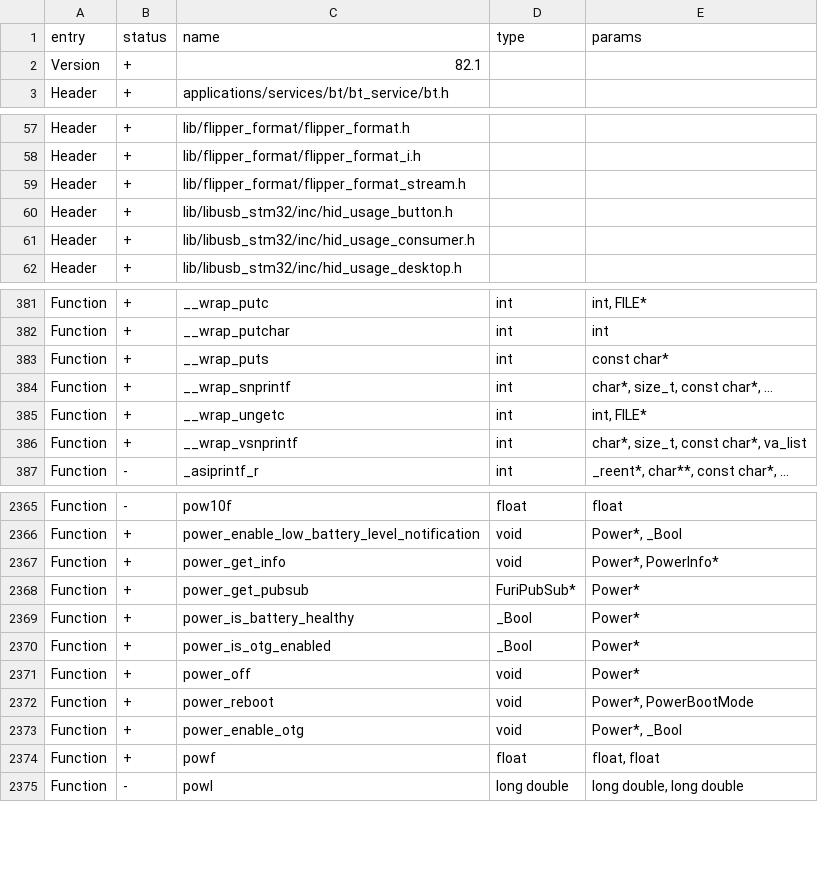
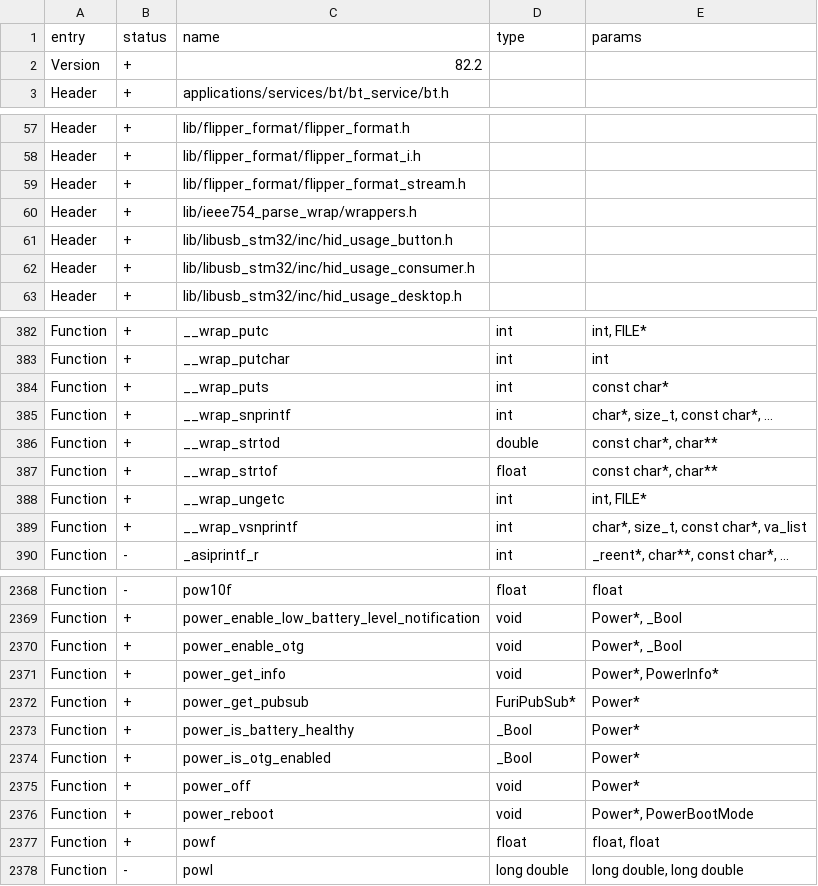
Before and after one commit to flipperdevices/flipperzero-firmware, a CSV file: targets/f18/api_symbols.csv, drawn as a sheet; only a part is shown, gaps mark what is left out.

Commit message:
Reduced ieee754 parser size (#4154)
Co-authored-by: hedger <hedger@users.noreply.github.com>

```diff
--- a/targets/f18/api_symbols.csv
+++ b/targets/f18/api_symbols.csv
@@ -1,3 +1,3 @@
 entry,status,name,type,params
-Version,+,82.1,,
+Version,+,82.2,,
 Header,+,applications/services/bt/bt_service/bt.h,,
@@ -59,2 +59,3 @@ Header,+,lib/flipper_format/flipper_format_i.h,,
 Header,+,lib/flipper_format/flipper_format_stream.h,,
+Header,+,lib/ieee754_parse_wrap/wrappers.h,,
 Header,+,lib/libusb_stm32/inc/hid_usage_button.h,,
@@ -384,2 +385,4 @@ Function,+,__wrap_puts,int,const char*
 Function,+,__wrap_snprintf,int,"char*, size_t, const char*, ..."
+Function,+,__wrap_strtod,double,"const char*, char**"
+Function,+,__wrap_strtof,float,"const char*, char**"
 Function,+,__wrap_ungetc,int,"int, FILE*"
@@ -2366,2 +2369,3 @@ Function,-,pow10f,float,float
 Function,+,power_enable_low_battery_level_notification,void,"Power*, _Bool"
+Function,+,power_enable_otg,void,"Power*, _Bool"
 Function,+,power_get_info,void,"Power*, PowerInfo*"
@@ -2372,3 +2376,2 @@ Function,+,power_off,void,Power*
 Function,+,power_reboot,void,"Power*, PowerBootMode"
-Function,+,power_enable_otg,void,"Power*, _Bool"
 Function,+,powf,float,"float, float"
```
Also changed, not shown: targets/f7/api_symbols.csv, 6 other files.
